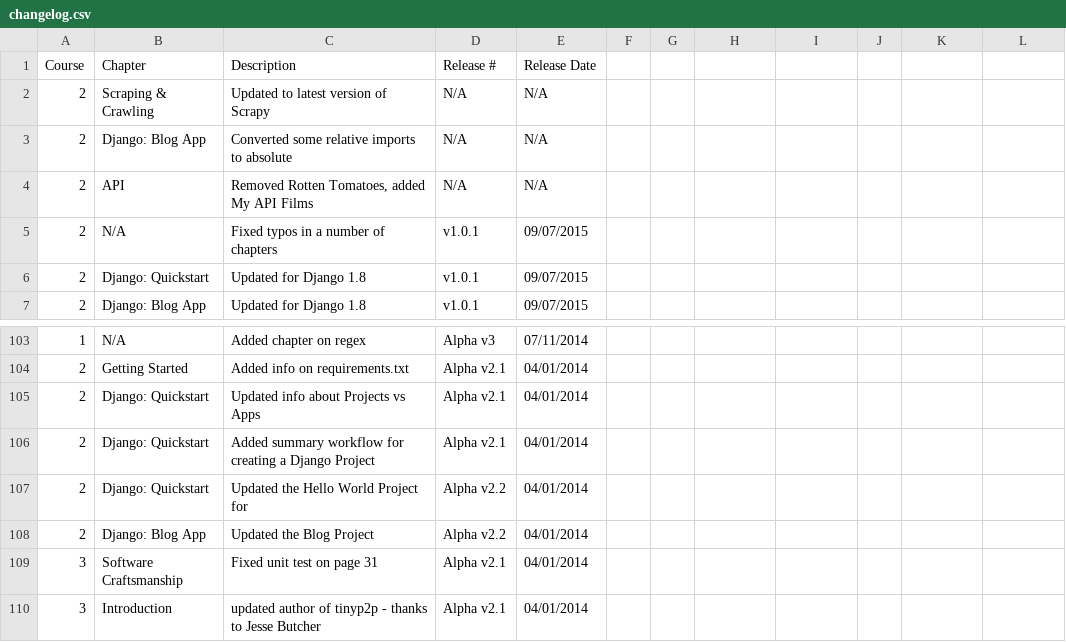
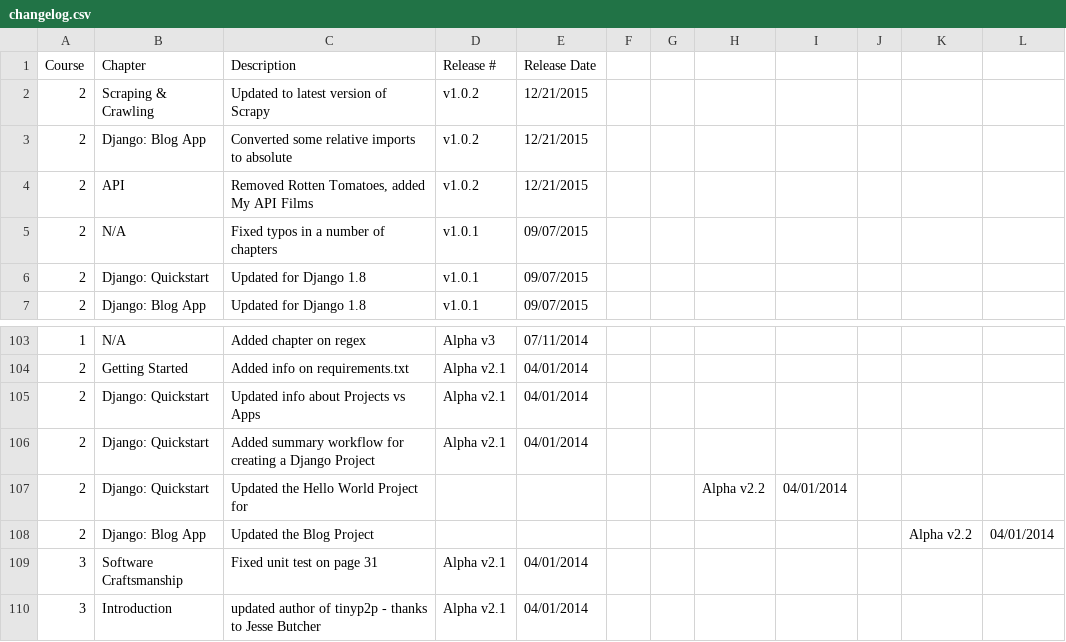
Before and after one commit to realpython/about, a CSV file: changelog.csv, drawn as a sheet; only a part is shown, gaps mark what is left out; the diff names each change by its address in the sheet, - before the commit and + after, or states it on an @@ line.

Commit message:
updated changelog

```diff
--- a/changelog.csv
+++ b/changelog.csv
-D2:D4 (Release #): N/A
+D2:D4 (Release #): v1.0.2
-E2:E4 (Release Date): N/A
+E2:E4 (Release Date): 12/21/2015
-D107:D108 (Release #): Alpha v2.2
+D107:D108 (Release #): (empty)
-E107:E108 (Release Date): 04/01/2014
+E107:E108 (Release Date): (empty)
-H107: (empty)
+H107: Alpha v2.2
-I107: (empty)
+I107: 04/01/2014
-K108: (empty)
+K108: Alpha v2.2
-L108: (empty)
+L108: 04/01/2014
```
